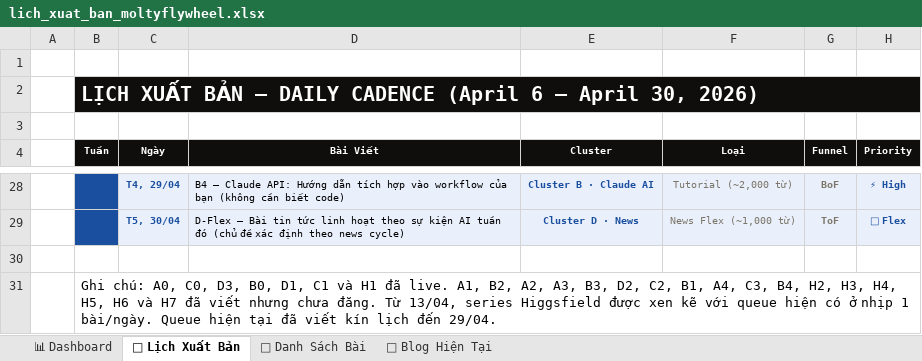
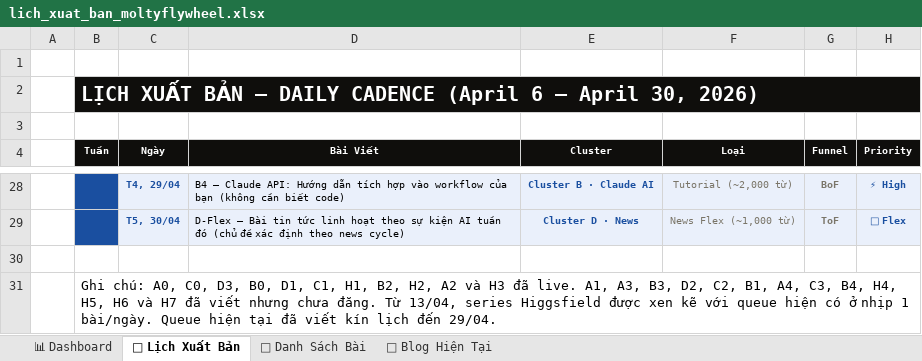
Before and after one commit to tvt-ai-max/moltyflywheel-astro, an Excel workbook: docs/lich_xuat_ban_moltyflywheel.xlsx, sheet 📅 Lịch Xuất Bản, drawn as a sheet; only a part is shown, gaps mark what is left out; values as stored, in another font and other column widths than the file's, no borders; the diff names each change by its address in the sheet, - before the commit and + after, or states it on an @@ line.

```diff
--- a/docs/lich_xuat_ban_moltyflywheel.xlsx (sheet 📅 Lịch Xuất Bản)
+++ b/docs/lich_xuat_ban_moltyflywheel.xlsx (sheet 📅 Lịch Xuất Bản)
-B31 (Tuần): …B0, D1, C1 và H1 đã live. A1, B2, A2, A3, B3, D2, C2, B1, A4, C3, B4, H2, H3, H4, H5,…
+B31 (Tuần): …B0, D1, C1, H1, B2, H2, A2 và H3 đã live. A1, A3, B3, D2, C2, B1, A4, C3, B4, H4, H5,…
```
Also changed, not shown: sheet 📝 Danh Sách Bài, 4 other files.
